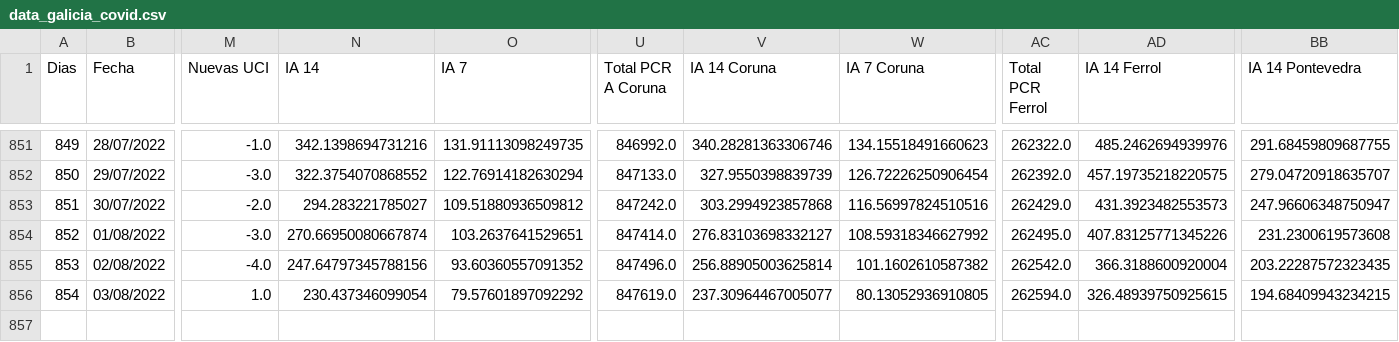
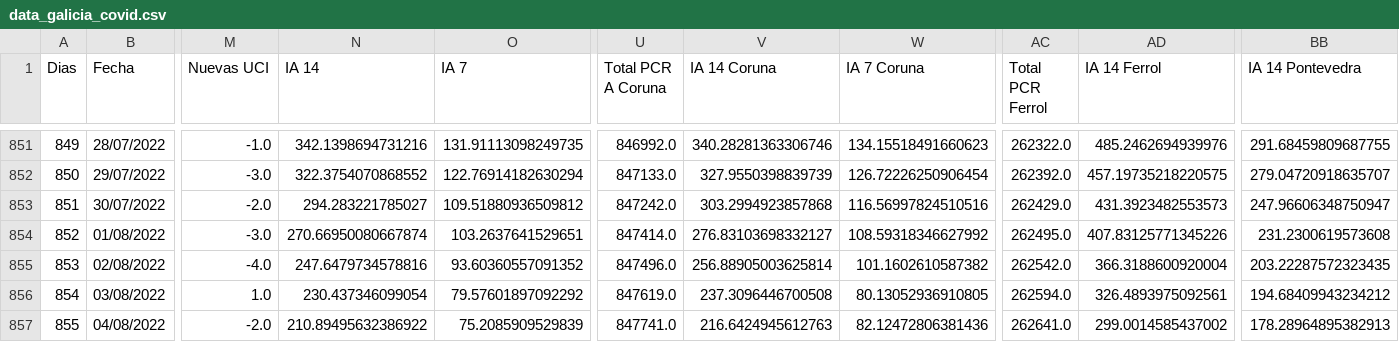
Before and after one commit to dgarcoe/COVID19_Galicia, a CSV file: data_galicia_covid.csv, drawn as a sheet; only a part is shown, gaps mark what is left out; rows hold the shown columns only; the diff names each change by its address in the sheet, - before the commit and + after, or states it on an @@ line.

Commit message:
Added data

```diff
--- a/data_galicia_covid.csv
+++ b/data_galicia_covid.csv
-N855 (IA 14): 247.64797345788156
+N855 (IA 14): 247.6479734578816
-V856 (IA 14 Coruna): 237.30964467005077
+V856 (IA 14 Coruna): 237.3096446700508
-AD856 (IA 14 Ferrol): 326.48939750925615
+AD856 (IA 14 Ferrol): 326.4893975092561
-BB856 (IA 14 Pontevedra): 194.68409943234215
+BB856 (IA 14 Pontevedra): 194.68409943234212
+row 857: 855 | 04/08/2022 | -2.0 | 210.89495632386922 | 75.2085909529839 | 847741.0 | 216.6424945612763 | 82.12472806381436 | 262641.0 | 299.0014585437002 | 178.28964895382913
```
Also changed, not shown: 17 other files.
